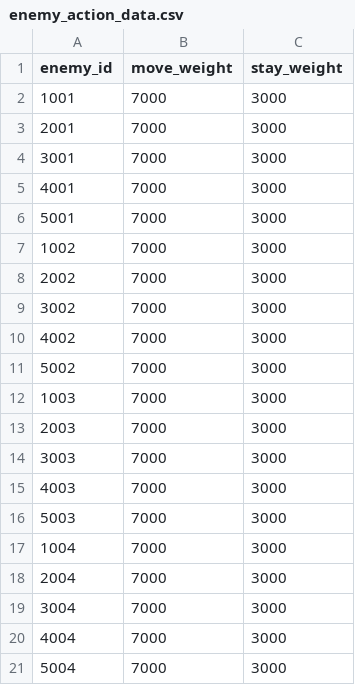
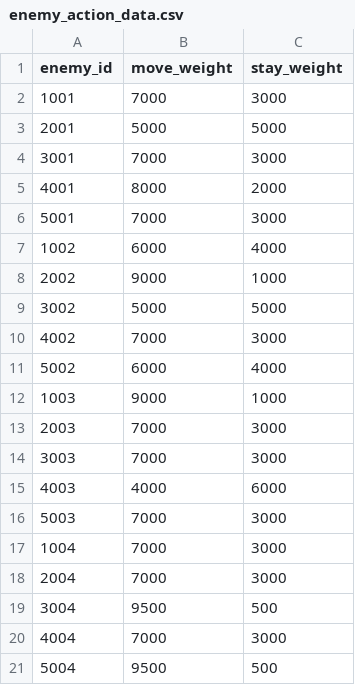
Before and after one commit to t8u-hub/1WGameJam, a CSV file: Assets/Resources/csv/enemy_action_data.csv, drawn as a sheet.

```diff
--- a/Assets/Resources/csv/enemy_action_data.csv
+++ b/Assets/Resources/csv/enemy_action_data.csv
@@ -2,15 +2,15 @@ enemy_id,move_weight,stay_weight
 1001,7000,3000
-2001,7000,3000
+2001,5000,5000
 3001,7000,3000
-4001,7000,3000
+4001,8000,2000
 5001,7000,3000
-1002,7000,3000
-2002,7000,3000
-3002,7000,3000
+1002,6000,4000
+2002,9000,1000
+3002,5000,5000
 4002,7000,3000
-5002,7000,3000
-1003,7000,3000
+5002,6000,4000
+1003,9000,1000
 2003,7000,3000
 3003,7000,3000
-4003,7000,3000
+4003,4000,6000
 5003,7000,3000
@@ -18,4 +18,4 @@ enemy_id,move_weight,stay_weight
 2004,7000,3000
-3004,7000,3000
+3004,9500,500
 4004,7000,3000
-5004,7000,3000
+5004,9500,500
```
Also changed, not shown: Assets/Resources/csv/enemy_coef.csv, Assets/Resources/csv/enemy_data.csv, 4 other files.
